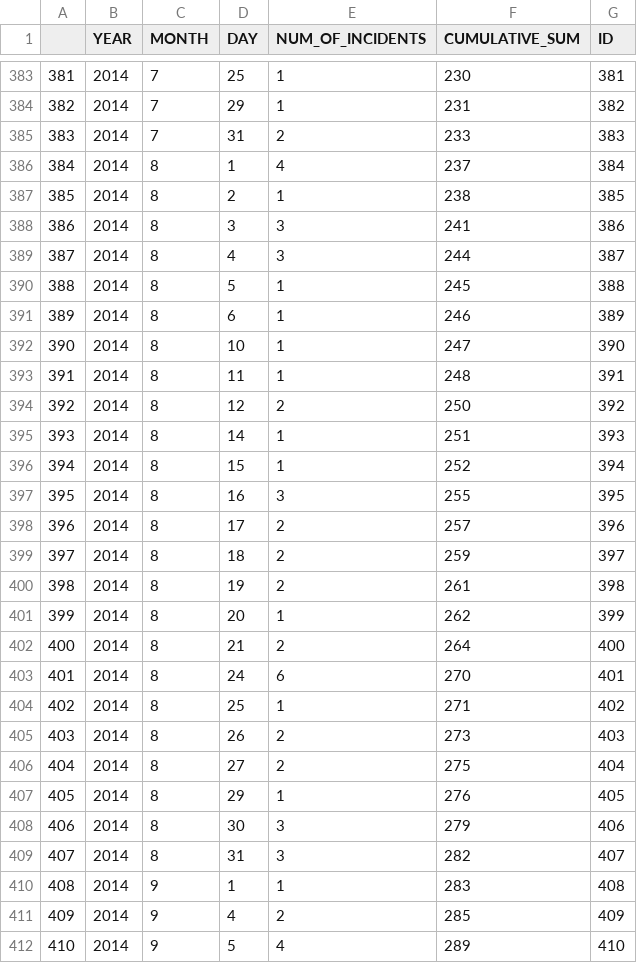
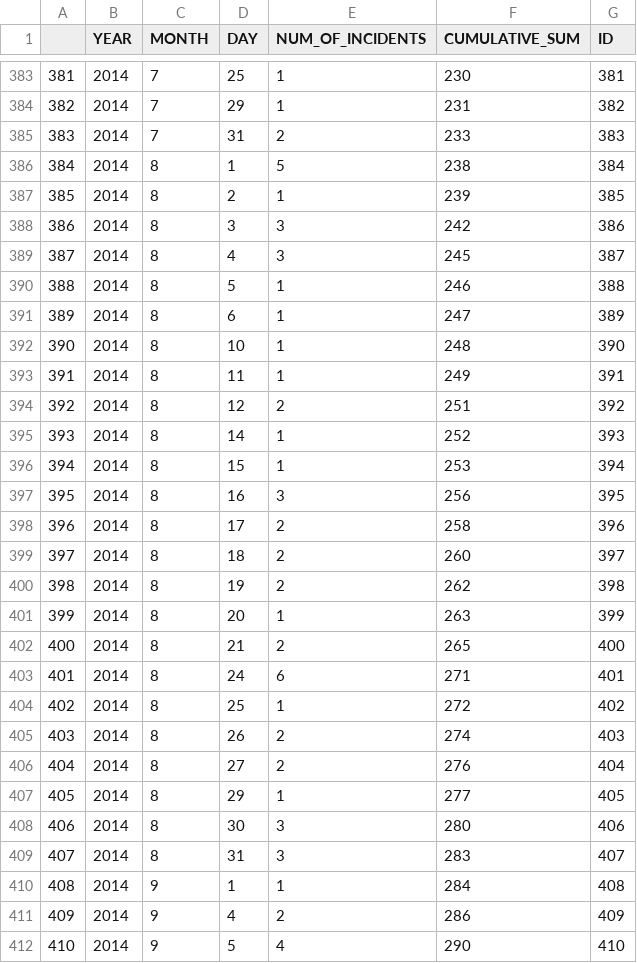
Before and after one commit to ryanbmarx/shooting-homicide-victims, a CSV file: data/homicides/homicides.csv, drawn as a sheet; only a part is shown, gaps mark what is left out; the diff covers the shown part only.

```diff
--- a/data/homicides/homicides.csv
+++ b/data/homicides/homicides.csv
@@ -385,28 +385,28 @@
 383,2014,7,31,2,233,383
-384,2014,8,1,4,237,384
-385,2014,8,2,1,238,385
-386,2014,8,3,3,241,386
-387,2014,8,4,3,244,387
-388,2014,8,5,1,245,388
-389,2014,8,6,1,246,389
-390,2014,8,10,1,247,390
-391,2014,8,11,1,248,391
-392,2014,8,12,2,250,392
-393,2014,8,14,1,251,393
-394,2014,8,15,1,252,394
-395,2014,8,16,3,255,395
-396,2014,8,17,2,257,396
-397,2014,8,18,2,259,397
-398,2014,8,19,2,261,398
-399,2014,8,20,1,262,399
-400,2014,8,21,2,264,400
-401,2014,8,24,6,270,401
-402,2014,8,25,1,271,402
-403,2014,8,26,2,273,403
-404,2014,8,27,2,275,404
-405,2014,8,29,1,276,405
-406,2014,8,30,3,279,406
-407,2014,8,31,3,282,407
-408,2014,9,1,1,283,408
-409,2014,9,4,2,285,409
-410,2014,9,5,4,289,410
+384,2014,8,1,5,238,384
+385,2014,8,2,1,239,385
+386,2014,8,3,3,242,386
+387,2014,8,4,3,245,387
+388,2014,8,5,1,246,388
+389,2014,8,6,1,247,389
+390,2014,8,10,1,248,390
+391,2014,8,11,1,249,391
+392,2014,8,12,2,251,392
+393,2014,8,14,1,252,393
+394,2014,8,15,1,253,394
+395,2014,8,16,3,256,395
+396,2014,8,17,2,258,396
+397,2014,8,18,2,260,397
+398,2014,8,19,2,262,398
+399,2014,8,20,1,263,399
+400,2014,8,21,2,265,400
+401,2014,8,24,6,271,401
+402,2014,8,25,1,272,402
+403,2014,8,26,2,274,403
+404,2014,8,27,2,276,404
+405,2014,8,29,1,277,405
+406,2014,8,30,3,280,406
+407,2014,8,31,3,283,407
+408,2014,9,1,1,284,408
+409,2014,9,4,2,286,409
+410,2014,9,5,4,290,410
```
Also changed, not shown: 4 added rows and 85 edited cells elsewhere in this file, data/homicides/homicides_geocode.csv, data/homicides/homicides_geocode_last365.csv, 4 other files.
